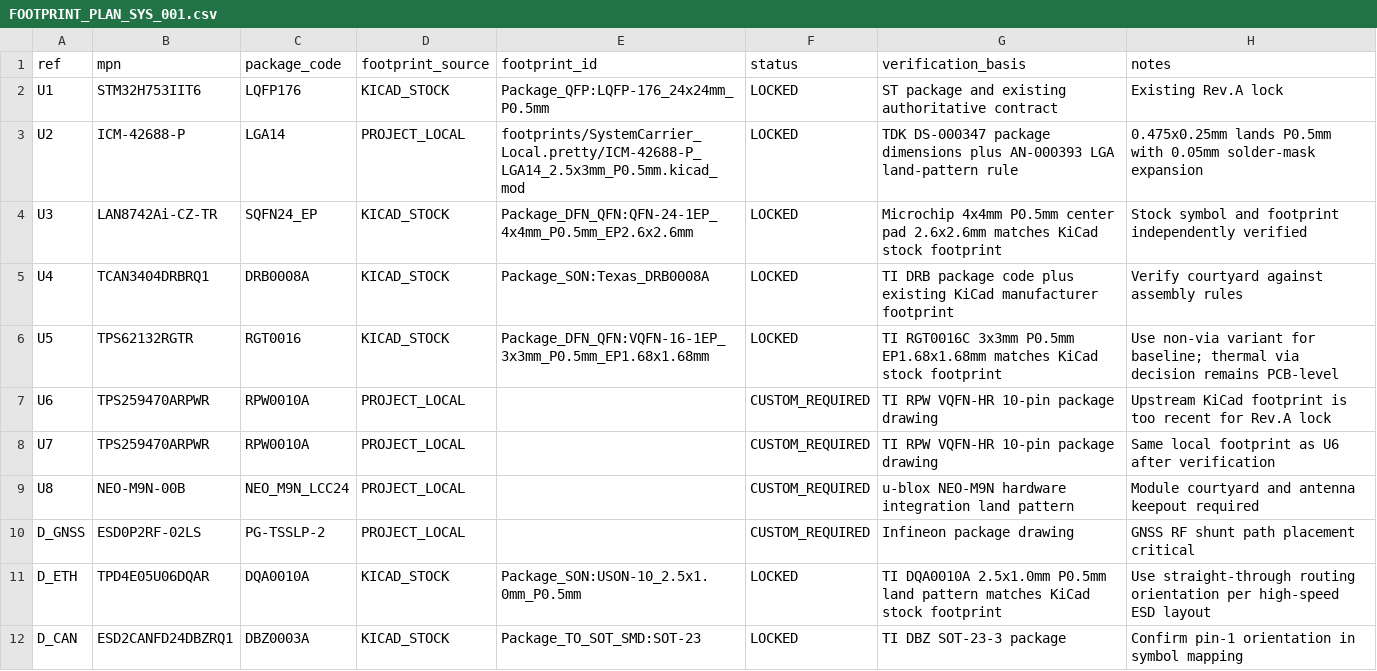
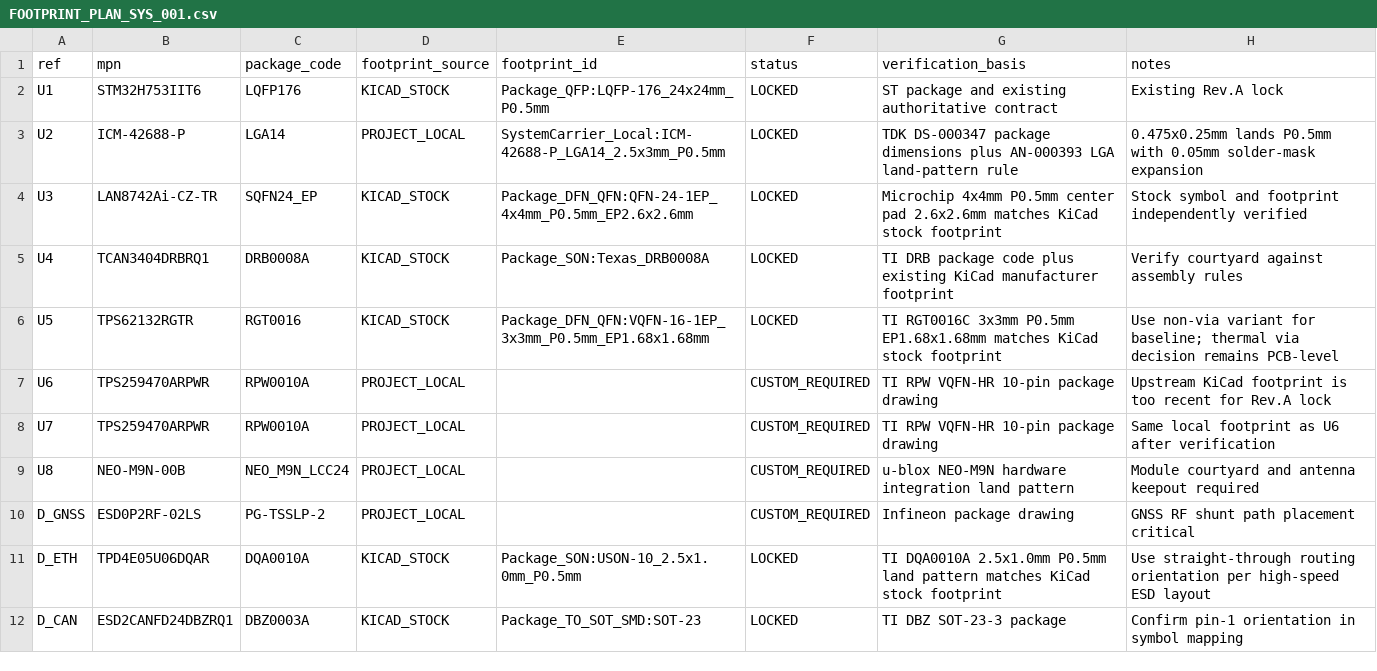
Before and after one commit to skif-ops/RLS_Head, a CSV file: hardware/system_carrier/FOOTPRINT_PLAN_SYS_001.csv, drawn as a sheet.

Commit message:
Use KiCad library ID for ICM-42688-P footprint

```diff
--- a/hardware/system_carrier/FOOTPRINT_PLAN_SYS_001.csv
+++ b/hardware/system_carrier/FOOTPRINT_PLAN_SYS_001.csv
@@ -2,3 +2,3 @@ ref,mpn,package_code,footprint_source,footprint_id,status,verification_basis,not
 U1,STM32H753IIT6,LQFP176,KICAD_STOCK,Package_QFP:LQFP-176_24x24mm_P0.5mm,LOCKED,ST package and existing authoritative contract,Existing Rev.A lock
-U2,ICM-42688-P,LGA14,PROJECT_LOCAL,footprints/SystemCarrier_Local.pretty/ICM-42688-P_LGA14_2.5x3mm_P0.5mm.kicad_mod,LOCKED,TDK DS-000347 package dimensions plus AN-000393 LGA land-pattern rule,0.475x0.25mm lands P0.5mm with 0.05mm solder-mask expansion
+U2,ICM-42688-P,LGA14,PROJECT_LOCAL,SystemCarrier_Local:ICM-42688-P_LGA14_2.5x3mm_P0.5mm,LOCKED,TDK DS-000347 package dimensions plus AN-000393 LGA land-pattern rule,0.475x0.25mm lands P0.5mm with 0.05mm solder-mask expansion
 U3,LAN8742Ai-CZ-TR,SQFN24_EP,KICAD_STOCK,Package_DFN_QFN:QFN-24-1EP_4x4mm_P0.5mm_EP2.6x2.6mm,LOCKED,Microchip 4x4mm P0.5mm center pad 2.6x2.6mm matches KiCad stock footprint,Stock symbol and footprint independently verified
```
